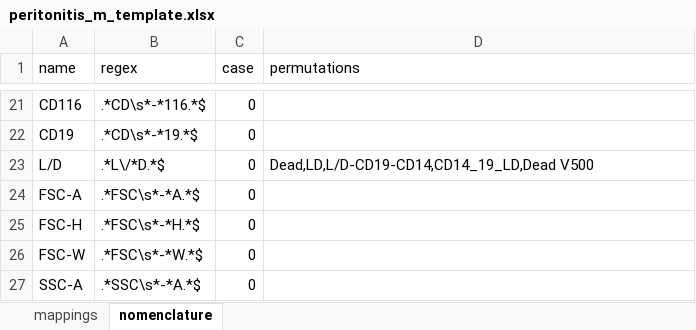
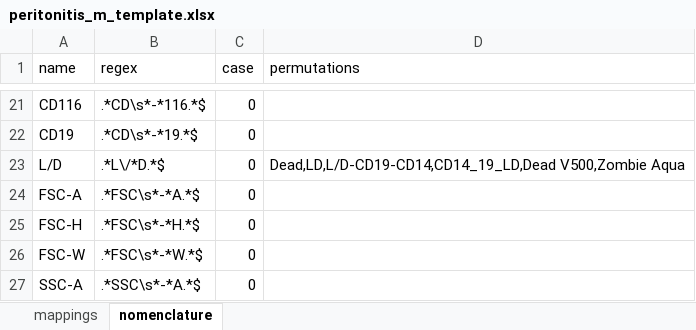
Before and after one commit to burtonrj/CytoPy, an Excel workbook: experiment_data/peritonitis_m_template.xlsx, sheet nomenclature, drawn as a sheet; only a part is shown, gaps mark what is left out; values as stored, in another font and other column widths than the file's, no borders; the diff names each change by its address in the sheet, - before the commit and + after, or states it on an @@ line.

```diff
--- a/experiment_data/peritonitis_m_template.xlsx (sheet nomenclature)
+++ b/experiment_data/peritonitis_m_template.xlsx (sheet nomenclature)
-D23 (permutations): Dead,LD,L/D-CD19-CD14,CD14_19_LD,Dead V500
+D23 (permutations): Dead,LD,L/D-CD19-CD14,CD14_19_LD,Dead V500,Zombie Aqua
```
Also changed, not shown: experiment_data/peritonitis_t_template.xlsx, 6 other files.
